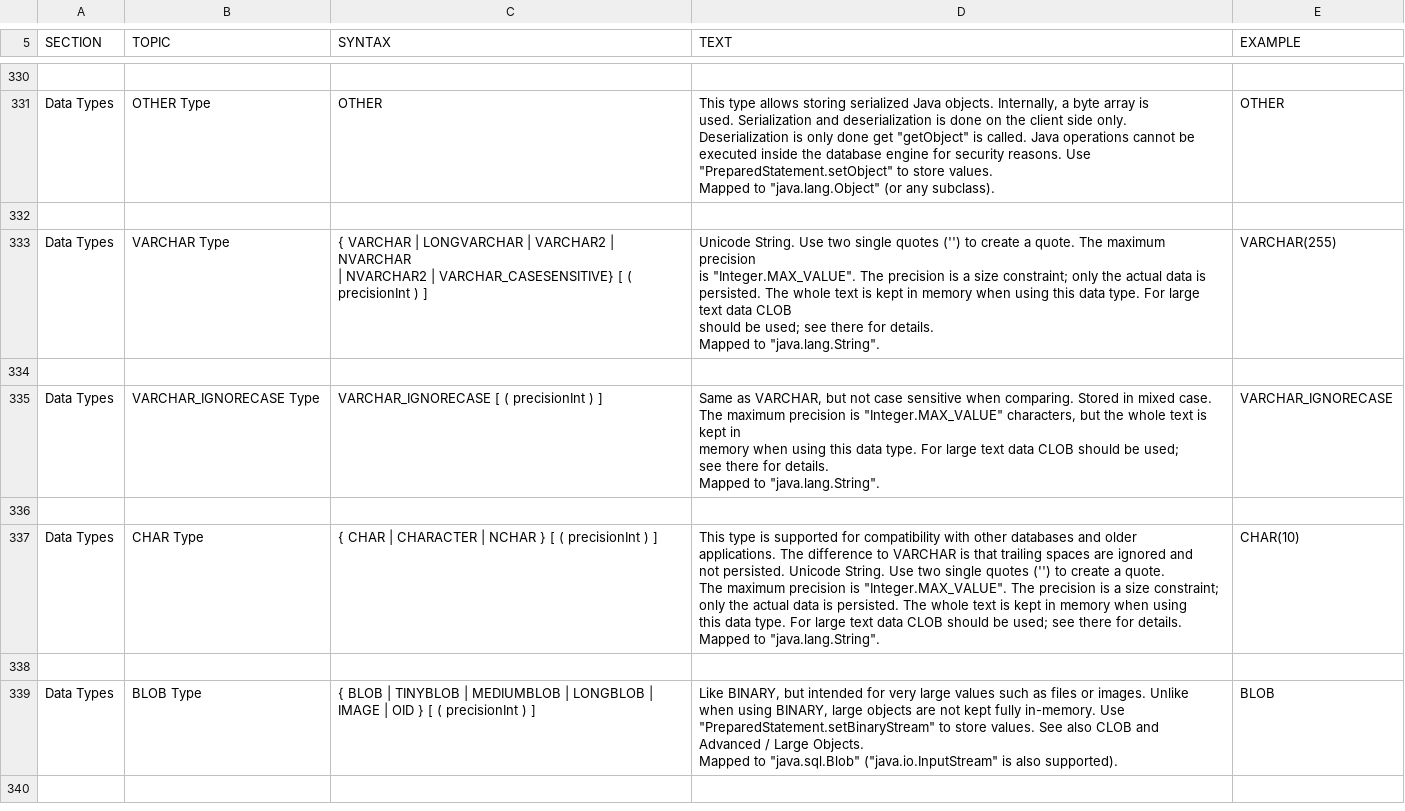
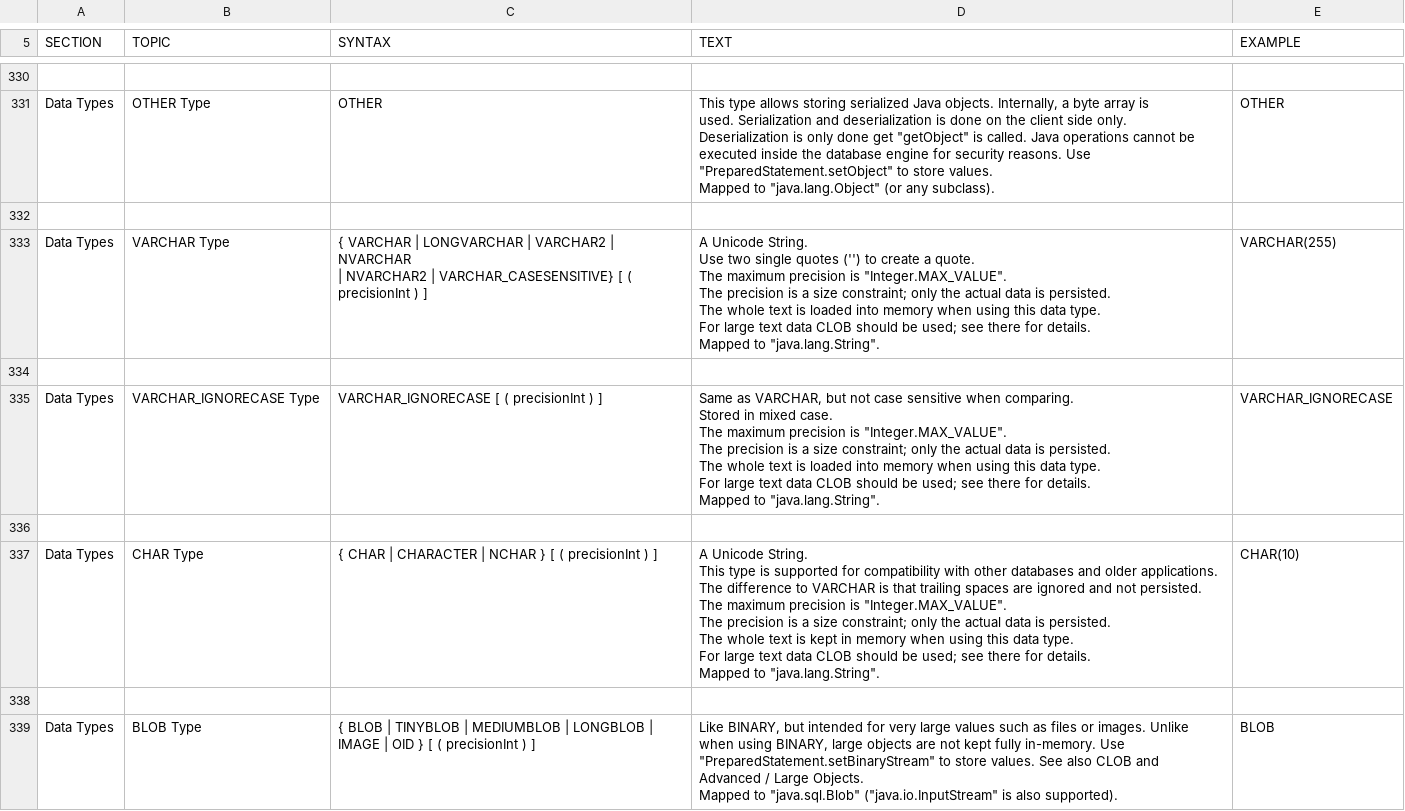
Before and after one commit to svn2github/H2-Mirror, a CSV file: h2/src/docsrc/help/help.csv, drawn as a sheet; only a part is shown, gaps mark what is left out; the shorter side is filled out with more unchanged rows.

Commit message:
Documentation.
git-svn-id: http://h2database.googlecode.com/svn/trunk@3968 e6896862-9d19-0410-bfb3-e9fa5d50e656

```diff
--- a/h2/src/docsrc/help/help.csv
+++ b/h2/src/docsrc/help/help.csv
@@ -2174,43 +2174,54 @@ OTHER
 
-"Data Types","VARCHAR Type","
-{ VARCHAR | LONGVARCHAR | VARCHAR2 | NVARCHAR
-    | NVARCHAR2 | VARCHAR_CASESENSITIVE}  [ ( precisionInt ) ]
-","
-Unicode String. Use two single quotes ('') to create a quote. The maximum precision
-is ""Integer.MAX_VALUE"". The precision is a size constraint; only the actual data is
-persisted. The whole text is kept in memory when using this data type. For large text data CLOB
-should be used; see there for details.
-
-Mapped to ""java.lang.String"".
-","
-VARCHAR(255)
-"
+"Data Types","VARCHAR Type","
+{ VARCHAR | LONGVARCHAR | VARCHAR2 | NVARCHAR
+    | NVARCHAR2 | VARCHAR_CASESENSITIVE}  [ ( precisionInt ) ]
+","
+A Unicode String.
+Use two single quotes ('') to create a quote.
+
+The maximum precision is ""Integer.MAX_VALUE"".
+The precision is a size constraint; only the actual data is persisted.
+
+The whole text is loaded into memory when using this data type.
+For large text data CLOB should be used; see there for details.
+
+Mapped to ""java.lang.String"".
+","
+VARCHAR(255)
+"
 
-"Data Types","VARCHAR_IGNORECASE Type","
-VARCHAR_IGNORECASE [ ( precisionInt ) ]
-","
-Same as VARCHAR, but not case sensitive when comparing. Stored in mixed case.
-The maximum precision is ""Integer.MAX_VALUE"" characters, but the whole text is kept in
-memory when using this data type. For large text data CLOB should be used;
-see there for details.
-
-Mapped to ""java.lang.String"".
-","
-VARCHAR_IGNORECASE
-"
+"Data Types","VARCHAR_IGNORECASE Type","
+VARCHAR_IGNORECASE [ ( precisionInt ) ]
+","
+Same as VARCHAR, but not case sensitive when comparing.
+Stored in mixed case.
+
+The maximum precision is ""Integer.MAX_VALUE"".
+The precision is a size constraint; only the actual data is persisted.
+
+The whole text is loaded into memory when using this data type.
+For large text data CLOB should be used; see there for details.
+
+Mapped to ""java.lang.String"".
+","
+VARCHAR_IGNORECASE
+"
 
-"Data Types","CHAR Type","
-{ CHAR | CHARACTER | NCHAR } [ ( precisionInt ) ]
-","
-This type is supported for compatibility with other databases and older
-applications. The difference to VARCHAR is that trailing spaces are ignored and
-not persisted. Unicode String. Use two single quotes ('') to create a quote.
-The maximum precision is ""Integer.MAX_VALUE"". The precision is a size constraint;
-only the actual data is persisted. The whole text is kept in memory when using
-this data type. For large text data CLOB should be used; see there for details.
-
-Mapped to ""java.lang.String"".
-","
-CHAR(10)
-"
+"Data Types","CHAR Type","
+{ CHAR | CHARACTER | NCHAR } [ ( precisionInt ) ]
+","
+A Unicode String.
+This type is supported for compatibility with other databases and older applications.
+The difference to VARCHAR is that trailing spaces are ignored and not persisted.
+
+The maximum precision is ""Integer.MAX_VALUE"".
+The precision is a size constraint; only the actual data is persisted.
+
+The whole text is kept in memory when using this data type.
+For large text data CLOB should be used; see there for details.
+
+Mapped to ""java.lang.String"".
+","
+CHAR(10)
+"
 
```
